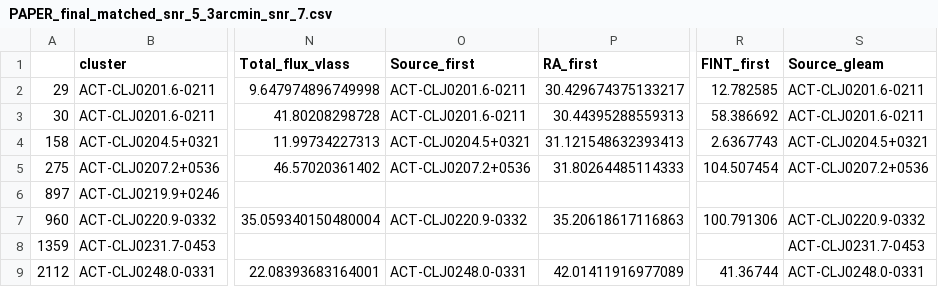
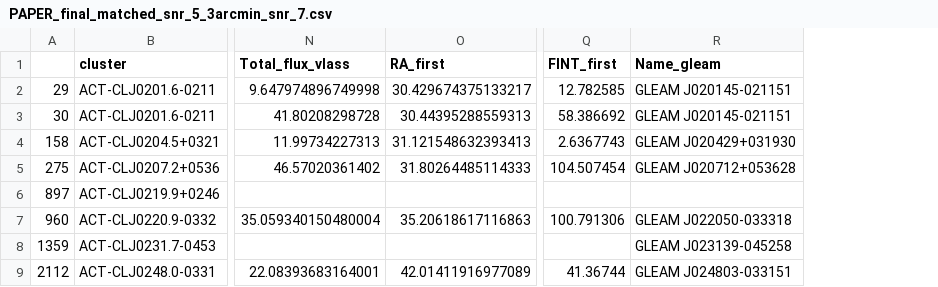
Before and after one commit to karenperezsarmiento/mmpsrc_project, a CSV file: psrc_lists/PAPER_final_matched_snr_5_3arcmin_snr_7.csv, drawn as a sheet; only a part is shown, gaps mark what is left out; removed rows and columns are numbered as before the commit, all else as after; the diff names each change by its address in the sheet, - before the commit and + after, or states it on an @@ line.

Commit message:
fixed paper tables

```diff
--- a/psrc_lists/PAPER_final_matched_snr_5_3arcmin_snr_7.csv
+++ b/psrc_lists/PAPER_final_matched_snr_5_3arcmin_snr_7.csv
-column O (Source_first), rows 2-9: ACT-CLJ0201.6-0211 | ACT-CLJ0201.6-0211 | ACT-CLJ0204.5+0321 | ACT-CLJ0207.2+0536 |  | ACT-CLJ0220.9-0332 |  | ACT-CLJ0248.0-0331
-column S (Source_gleam), rows 2-9: ACT-CLJ0201.6-0211 | ACT-CLJ0201.6-0211 | ACT-CLJ0204.5+0321 | ACT-CLJ0207.2+0536 |  | ACT-CLJ0220.9-0332 | ACT-CLJ0231.7-0453 | ACT-CLJ0248.0-0331
+column R (Name_gleam), rows 2-9: GLEAM J020145-021151 | GLEAM J020145-021151 | GLEAM J020429+031930 | GLEAM J020712+053628 |  | GLEAM J022050-033318 | GLEAM J023139-045258 | GLEAM J024803-033151
```
Also changed, not shown: 2 other files.
